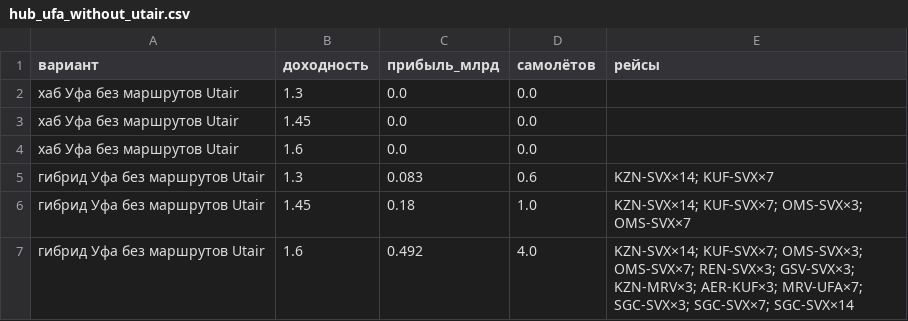
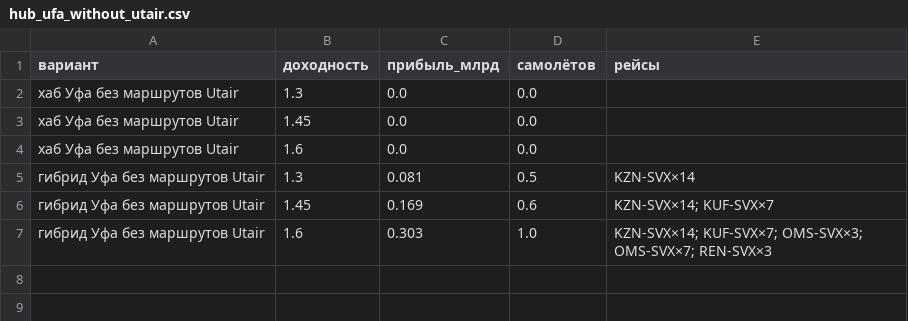
Before and after one commit to AndreyV105105105/Puhososy, a CSV file: results/hub_ufa_without_utair.csv, drawn as a sheet.

```diff
--- a/results/hub_ufa_without_utair.csv
+++ b/results/hub_ufa_without_utair.csv
@@ -4,4 +4,4 @@
 хаб Уфа без маршрутов Utair,1.6,0.0,0.0,
-гибрид Уфа без маршрутов Utair,1.3,0.083,0.6,KZN-SVX×14; KUF-SVX×7
-гибрид Уфа без маршрутов Utair,1.45,0.18,1.0,KZN-SVX×14; KUF-SVX×7; OMS-SVX×3; OMS-SVX×7
-гибрид Уфа без маршрутов Utair,1.6,0.492,4.0,KZN-SVX×14; KUF-SVX×7; OMS-SVX×3; OMS-SVX×7; REN-SVX×3; GSV-SVX×3; KZN-MRV×3; AER-KUF×3; MRV-UFA×7; SGC-SVX×3; SGC-SVX×7; SGC-SVX×14
+гибрид Уфа без маршрутов Utair,1.3,0.081,0.5,KZN-SVX×14
+гибрид Уфа без маршрутов Utair,1.45,0.169,0.6,KZN-SVX×14; KUF-SVX×7
+гибрид Уфа без маршрутов Utair,1.6,0.303,1.0,KZN-SVX×14; KUF-SVX×7; OMS-SVX×3; OMS-SVX×7; REN-SVX×3
```
Also changed, not shown: results/hub_city_compare.csv, results/moves_гибрид_базовый.csv, 34 other files.
